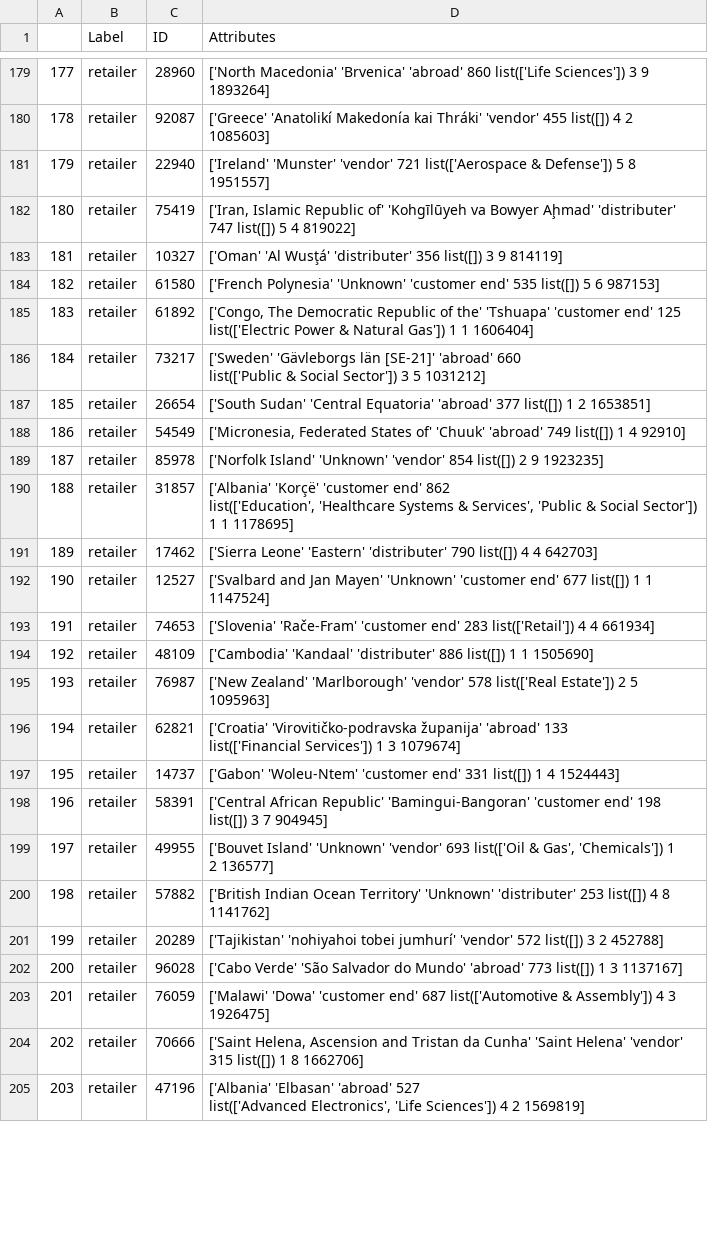
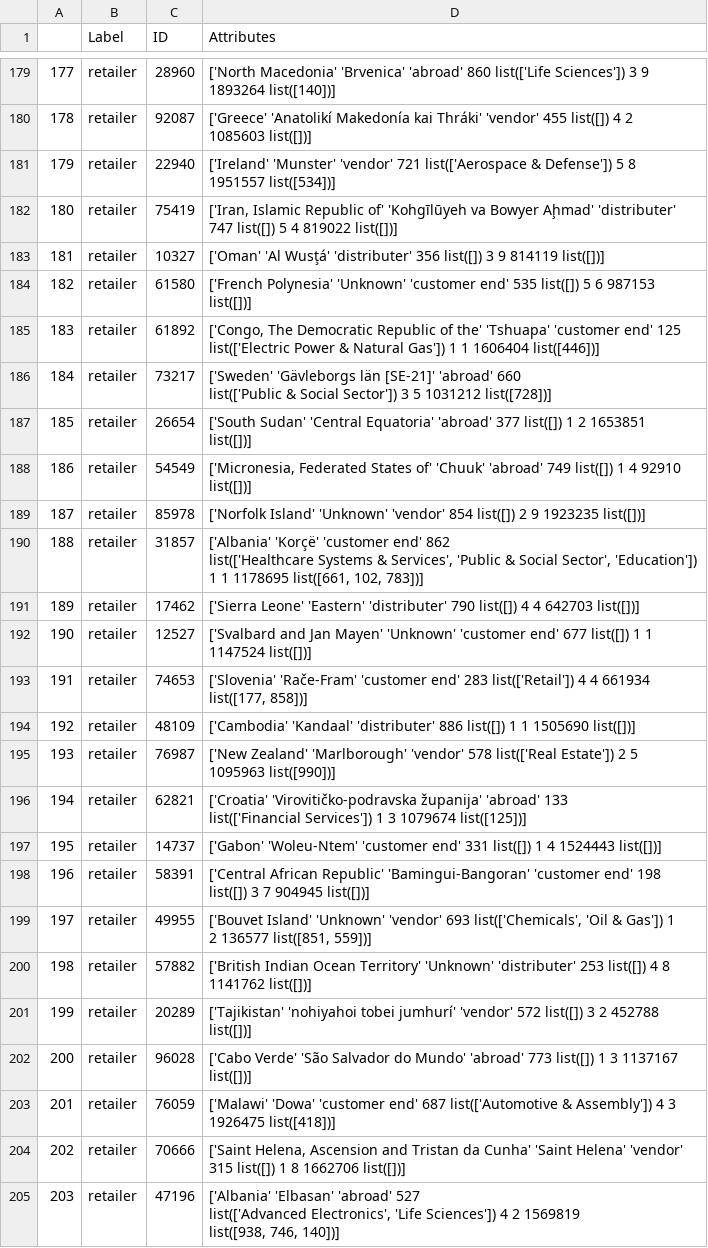
Before and after one commit to omargalal20/Supply-Chain-Data-Analysis, a CSV file: CSV Files/nodesTable.csv, drawn as a sheet; only a part is shown, gaps mark what is left out; ↵ is a line break in a cell; the diff covers the shown part only; the diff names each change by its address in the sheet, - before the commit and + after, or states it on an @@ line.

```diff
--- a/CSV Files/nodesTable.csv
+++ b/CSV Files/nodesTable.csv
-D179 (Attributes): …3 9 ↵ 1893264]
+D179 (Attributes): …3 9 ↵ 1893264 list([140])]
-D180 (Attributes): …4 2 ↵ 1085603]
+D180 (Attributes): …4 2 ↵ 1085603 list([])]
-D181 (Attributes): …5 8 ↵ 1951557]
+D181 (Attributes): …5 8 ↵ 1951557 list([534])]
-D182 (Attributes): …5 4 819022]
+D182 (Attributes): …5 4 819022 list([])]
-D183 (Attributes): …3 9 814119]
+D183 (Attributes): …3 9 814119 list([])]
-D184 (Attributes): …5 6 987153]
+D184 (Attributes): …5 6 987153 ↵ list([])]
-D185 (Attributes): …1 1 1606404]
+D185 (Attributes): …1 1 1606404 list([446])]
-D186 (Attributes): …3 5 1031212]
+D186 (Attributes): …3 5 1031212 list([728])]
-D187 (Attributes): …1 2 1653851]
+D187 (Attributes): …1 2 1653851 ↵ list([])]
-D188 (Attributes): …1 4 92910]
+D188 (Attributes): …1 4 92910 ↵ list([])]
-D189 (Attributes): …2 9 1923235]
+D189 (Attributes): …2 9 1923235 list([])]
-D190 (Attributes): …end' 862 ↵ list(['Education', 'Healthcare Systems & Services', 'Public & Social Sector']) ↵ 1 1 1178695]
+D190 (Attributes): …end' 862 ↵ list(['Healthcare Systems & Services', 'Public & Social Sector', 'Education']) ↵ 1 1 1178695 list([661, 102, 783])]
-D191 (Attributes): …4 4 642703]
+D191 (Attributes): …4 4 642703 list([])]
-D192 (Attributes): …1 1 ↵ 1147524]
+D192 (Attributes): …1 1 ↵ 1147524 list([])]
-D193 (Attributes): …4 4 661934]
+D193 (Attributes): …4 4 661934 ↵ list([177, 858])]
-D194 (Attributes): …1 1 1505690]
+D194 (Attributes): …1 1 1505690 list([])]
-D195 (Attributes): …2 5 ↵ 1095963]
+D195 (Attributes): …2 5 ↵ 1095963 list([990])]
-D196 (Attributes): …1 3 1079674]
+D196 (Attributes): …1 3 1079674 list([125])]
-D197 (Attributes): …1 4 1524443]
+D197 (Attributes): …1 4 1524443 list([])]
-D198 (Attributes): …3 7 904945]
+D198 (Attributes): …3 7 904945 list([])]
-D199 (Attributes): …'vendor' 693 list(['Oil & Gas', 'Chemicals']) 1 ↵ 2 136577]
+D199 (Attributes): …'vendor' 693 list(['Chemicals', 'Oil & Gas']) 1 ↵ 2 136577 list([851, 559])]
-D200 (Attributes): …4 8 ↵ 1141762]
+D200 (Attributes): …4 8 ↵ 1141762 list([])]
-D201 (Attributes): …3 2 452788]
+D201 (Attributes): …3 2 452788 ↵ list([])]
-D202 (Attributes): …1 3 1137167]
+D202 (Attributes): …1 3 1137167 ↵ list([])]
-D203 (Attributes): …4 3 ↵ 1926475]
+D203 (Attributes): …4 3 ↵ 1926475 list([418])]
-D204 (Attributes): …1 8 1662706]
+D204 (Attributes): …1 8 1662706 list([])]
-D205 (Attributes): …4 2 1569819]
+D205 (Attributes): …4 2 1569819 ↵ list([938, 746, 140])]
```
Also changed, not shown: 123 edited cells elsewhere in this file, Altered CSVs/rcextorders.csv, Altered CSVs/retailer.csv, 21 other files.
